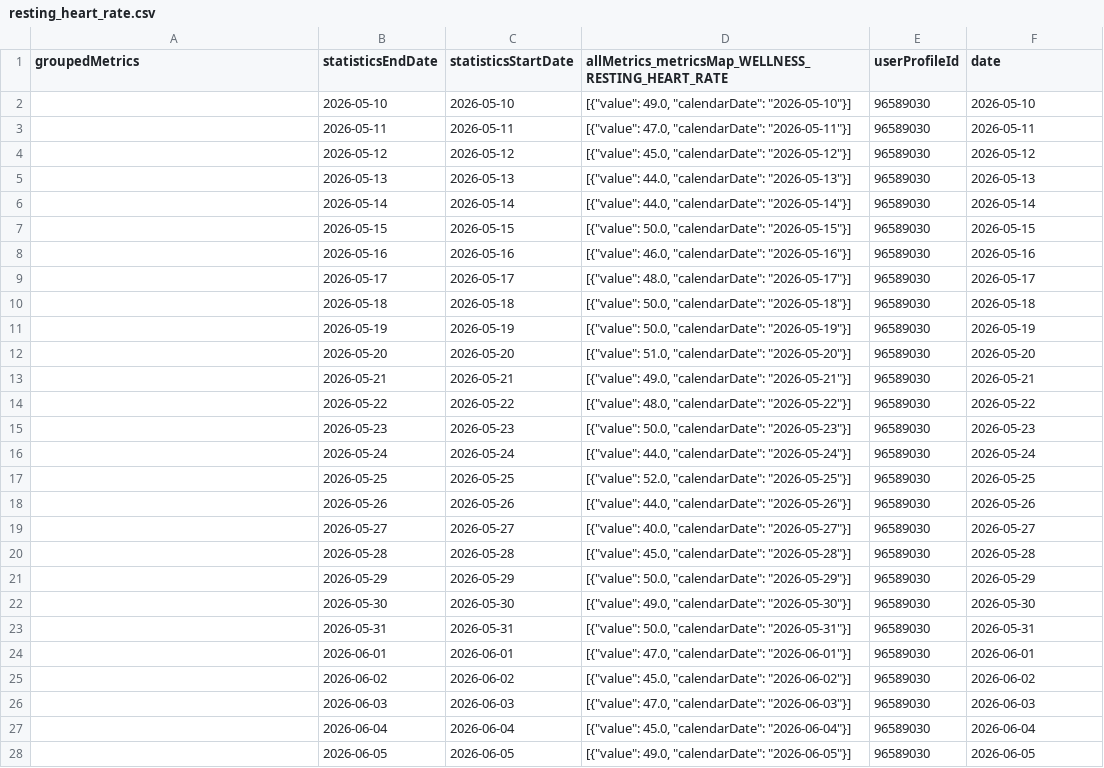
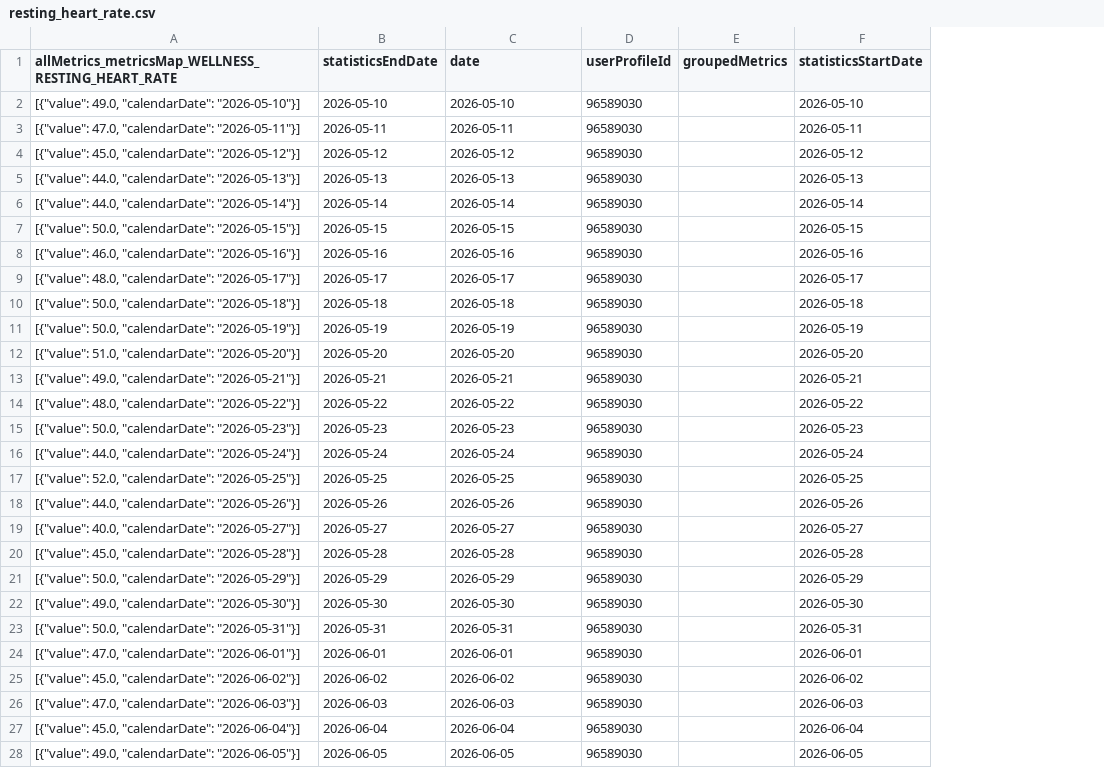
Before and after one commit to 123KingKarl123/garmin-data-xK9mP2qL7vR4nJ8w, a CSV file: resting_heart_rate.csv, drawn as a sheet; only a part is shown; removed rows and columns are numbered as before the commit, all else as after; the diff covers the shown part only; the diff names each change by its address in the sheet, - before the commit and + after, or states it on an @@ line.

```diff
--- a/resting_heart_rate.csv
+++ b/resting_heart_rate.csv
-column D, rows 1-28: allMetrics_metricsMap_WELLNESS_RESTING_HEART_RATE | [{"value": 49.0, "calendarDate": "2026-05-10"}] | [{"value": 47.0, "calendarDate": "2026-05-11"}] | [{"value": 45.0, "calendarDate": "2026-05-12"}] | [{"value": 44.0, "calendarDate": "2026-05-13"}] | [{"value": 44.0, "calendarDate": "2026-05-14"}] | [{"value": 50.0, "calendarDate": "2026-05-15"}] | [{"value": 46.0, "calendarDate": "2026-05-16"}] | [{"value": 48.0, "calendarDate": "2026-05-17"}] | [{"value": 50.0, "calendarDate": "2026-05-18"}] | [{"value": 50.0, "calendarDate": "2026-05-19"}] | [{"value": 51.0, "calendarDate": "2026-05-20"}] | [{"value": 49.0, "calendarDate": "2026-05-21"}] | [{"value": 48.0, "calendarDate": "2026-05-22"}] | [{"value": 50.0, "calendarDate": "2026-05-23"}] | [{"value": 44.0, "calendarDate": "2026-05-24"}] | [{"value": 52.0, "calendarDate": "2026-05-25"}] | [{"value": 44.0, "calendarDate": "2026-05-26"}] | [{"value": 40.0, "calendarDate": "2026-05-27"}] | [{"value": 45.0, "calendarDate": "2026-05-28"}] | [{"value": 50.0, "calendarDate": "2026-05-29"}] | [{"value": 49.0, "calendarDate": "2026-05-30"}] | [{"value": 50.0, "calendarDate": "2026-05-31"}] | [{"value": 47.0, "calendarDate": "2026-06-01"}] | [{"value": 45.0, "calendarDate": "2026-06-02"}] | [{"value": 47.0, "calendarDate": "2026-06-03"}] | [{"value": 45.0, "calendarDate": "2026-06-04"}] | [{"value": 49.0, "calendarDate": "2026-06-05"}]
+column E (groupedMetrics), empty
-A1: groupedMetrics
+A1: allMetrics_metricsMap_WELLNESS_RESTING_HEART_RATE
-C1: statisticsStartDate
+C1: date
-F1: date
+F1: statisticsStartDate
-A2: (empty)
+A2: [{"value": 49.0, "calendarDate": "2026-05-10"}]
-A3: (empty)
+A3: [{"value": 47.0, "calendarDate": "2026-05-11"}]
-A4: (empty)
+A4: [{"value": 45.0, "calendarDate": "2026-05-12"}]
-A5: (empty)
+A5: [{"value": 44.0, "calendarDate": "2026-05-13"}]
-A6: (empty)
+A6: [{"value": 44.0, "calendarDate": "2026-05-14"}]
-A7: (empty)
+A7: [{"value": 50.0, "calendarDate": "2026-05-15"}]
-A8: (empty)
+A8: [{"value": 46.0, "calendarDate": "2026-05-16"}]
-A9: (empty)
+A9: [{"value": 48.0, "calendarDate": "2026-05-17"}]
-A10: (empty)
+A10: [{"value": 50.0, "calendarDate": "2026-05-18"}]
-A11: (empty)
+A11: [{"value": 50.0, "calendarDate": "2026-05-19"}]
-A12: (empty)
+A12: [{"value": 51.0, "calendarDate": "2026-05-20"}]
-A13: (empty)
+A13: [{"value": 49.0, "calendarDate": "2026-05-21"}]
-A14: (empty)
+A14: [{"value": 48.0, "calendarDate": "2026-05-22"}]
-A15: (empty)
+A15: [{"value": 50.0, "calendarDate": "2026-05-23"}]
-A16: (empty)
+A16: [{"value": 44.0, "calendarDate": "2026-05-24"}]
-A17: (empty)
+A17: [{"value": 52.0, "calendarDate": "2026-05-25"}]
-A18: (empty)
+A18: [{"value": 44.0, "calendarDate": "2026-05-26"}]
-A19: (empty)
+A19: [{"value": 40.0, "calendarDate": "2026-05-27"}]
-A20: (empty)
+A20: [{"value": 45.0, "calendarDate": "2026-05-28"}]
-A21: (empty)
+A21: [{"value": 50.0, "calendarDate": "2026-05-29"}]
-A22: (empty)
+A22: [{"value": 49.0, "calendarDate": "2026-05-30"}]
-A23: (empty)
+A23: [{"value": 50.0, "calendarDate": "2026-05-31"}]
-A24: (empty)
+A24: [{"value": 47.0, "calendarDate": "2026-06-01"}]
-A25: (empty)
+A25: [{"value": 45.0, "calendarDate": "2026-06-02"}]
-A26: (empty)
+A26: [{"value": 47.0, "calendarDate": "2026-06-03"}]
-A27: (empty)
+A27: [{"value": 45.0, "calendarDate": "2026-06-04"}]
-A28: (empty)
+A28: [{"value": 49.0, "calendarDate": "2026-06-05"}]
```
Also changed, not shown: 64 edited cells elsewhere in this file, activities.csv, body_composition.csv, 7 other files.
